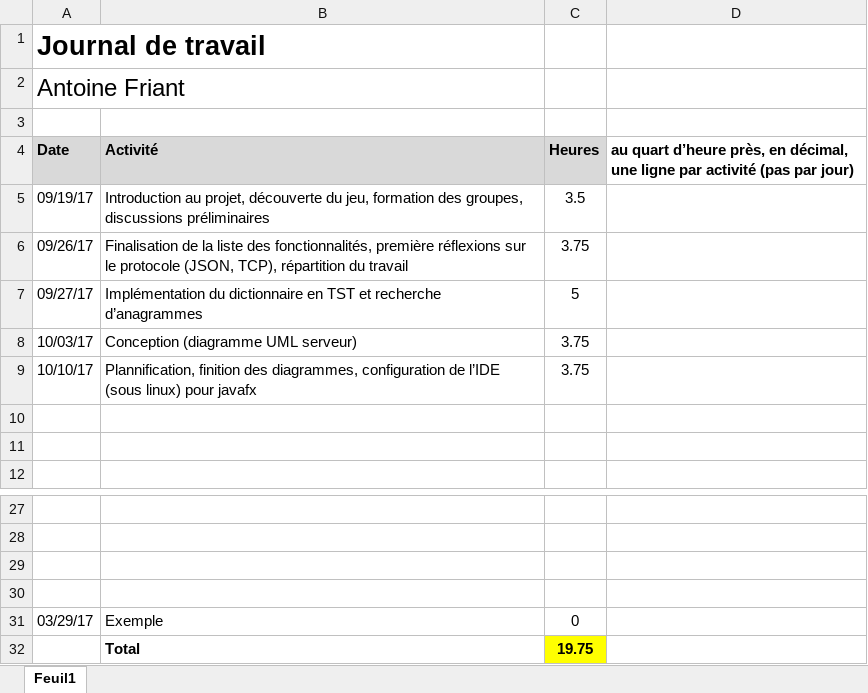
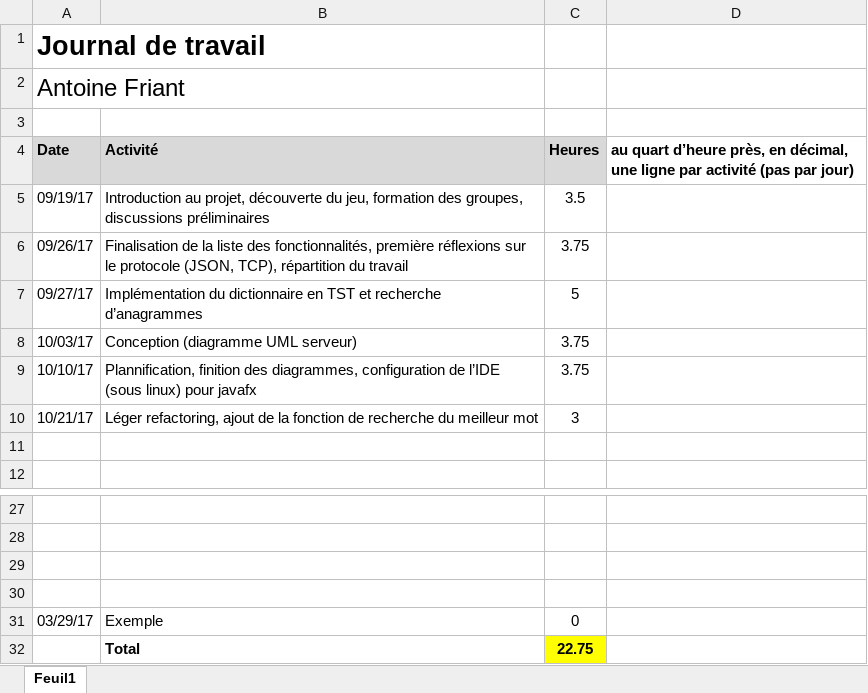
Before and after one commit to c-meier/HEIG-2017-PDG-WORDOFF, an Excel workbook: Journaux_de_travail/Antoine.xlsx, sheet Feuil1, drawn as a sheet; only a part is shown, gaps mark what is left out; values as stored, in another font and other column widths than the file's, no borders; the diff names each change by its address in the sheet, - before the commit and + after, or states it on an @@ line.

Commit message:
journal

```diff
--- a/Journaux_de_travail/Antoine.xlsx (sheet Feuil1)
+++ b/Journaux_de_travail/Antoine.xlsx (sheet Feuil1)
-row 10: (empty)
+row 10: 10/21/17 | Léger refactoring, ajout de la fonction de recherche du meilleur mot | 3
-C32 (Heures): 19.75
+C32 (Heures): 22.75
```
